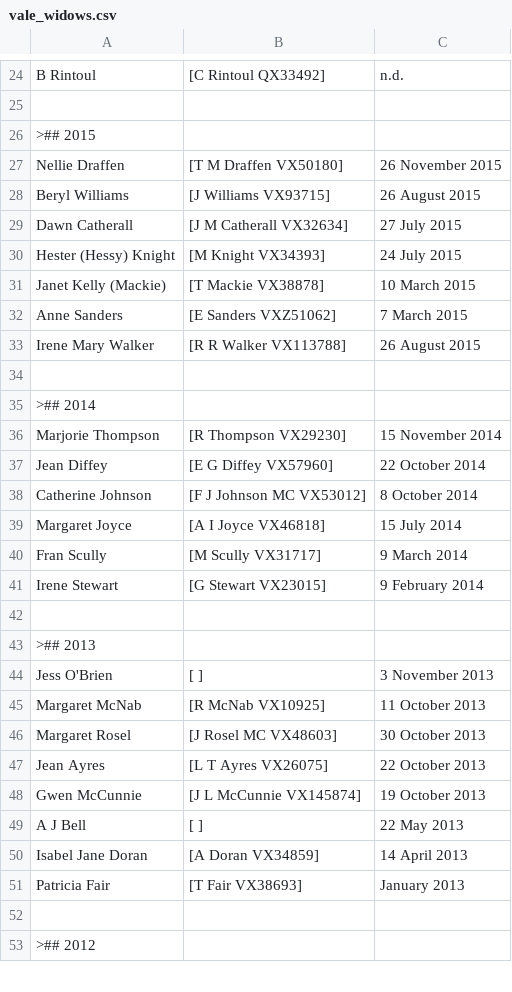
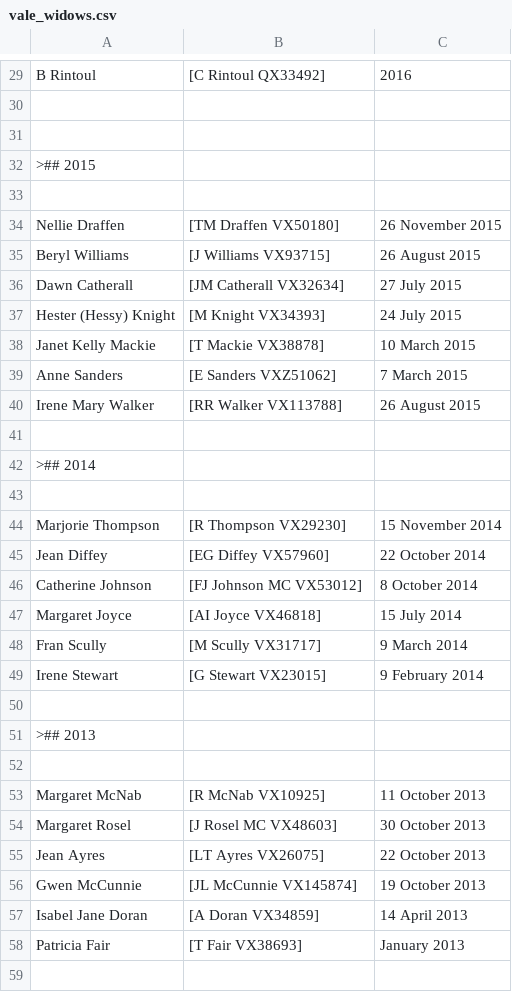
Before and after one commit to 2-24-battalion-org-au/website-source, a CSV file: webpages/vale_widows.csv, drawn as a sheet; only a part is shown, gaps mark what is left out; the shorter side is filled out with more unchanged rows; removed rows and columns are numbered as before the commit, all else as after; the diff covers the shown part only; the diff names each change by its address in the sheet, - before the commit and + after, or states it on an @@ line.

```diff
--- a/webpages/vale_widows.csv
+++ b/webpages/vale_widows.csv
-C29: n.d.
+C29: 2016
+row 30: (empty)
+row 33: (empty)
-B34: [T M Draffen VX50180]
+B34: [TM Draffen VX50180]
-B36: [J M Catherall VX32634]
+B36: [JM Catherall VX32634]
-A38: Janet Kelly (Mackie)
+A38: Janet Kelly Mackie
-B40: [R R Walker VX113788]
+B40: [RR Walker VX113788]
+row 43: (empty)
-B45: [E G Diffey VX57960]
+B45: [EG Diffey VX57960]
-B46: [F J Johnson MC VX53012]
+B46: [FJ Johnson MC VX53012]
-B47: [A I Joyce VX46818]
+B47: [AI Joyce VX46818]
-row 52: Jess O'Brien | [ ] | 3 November 2013
+row 52: (empty)
-B55: [L T Ayres VX26075]
+B55: [LT Ayres VX26075]
-B56: [J L McCunnie VX145874]
+B56: [JL McCunnie VX145874]
-row 49: A J Bell | [ ] | 22 May 2013
```
Also changed, not shown: 171 added rows, 8 removed rows and 50 edited cells elsewhere in this file, 1 other file.
